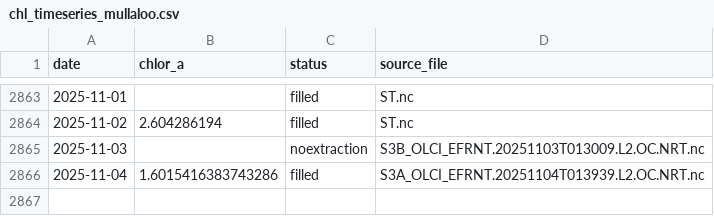
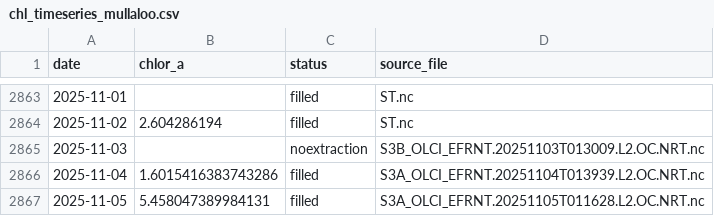
Before and after one commit to Varshani-UWA/chl-plotly, a CSV file: chl_timeseries_mullaloo.csv, drawn as a sheet; only a part is shown, gaps mark what is left out; the diff names each change by its address in the sheet, - before the commit and + after, or states it on an @@ line.

Commit message:
Auto-update chlorophyll data: 2025-11-07

```diff
--- a/chl_timeseries_mullaloo.csv
+++ b/chl_timeseries_mullaloo.csv
+row 2867: 2025-11-05 | 5.458047389984131 | filled | S3A_OLCI_EFRNT.20251105T011628.L2.OC.NRT.nc
```
Also changed, not shown: chl_timeseries_psdp.csv, gap_report.csv, 4 other files.
